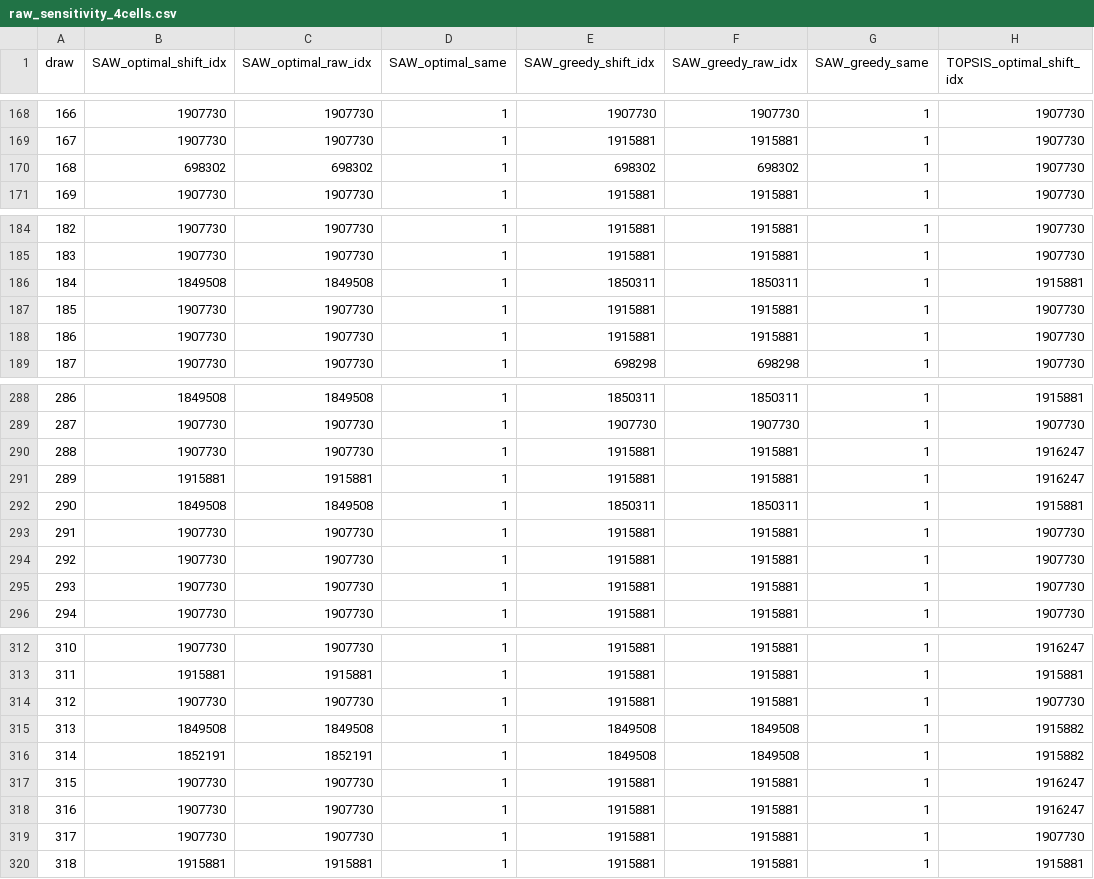
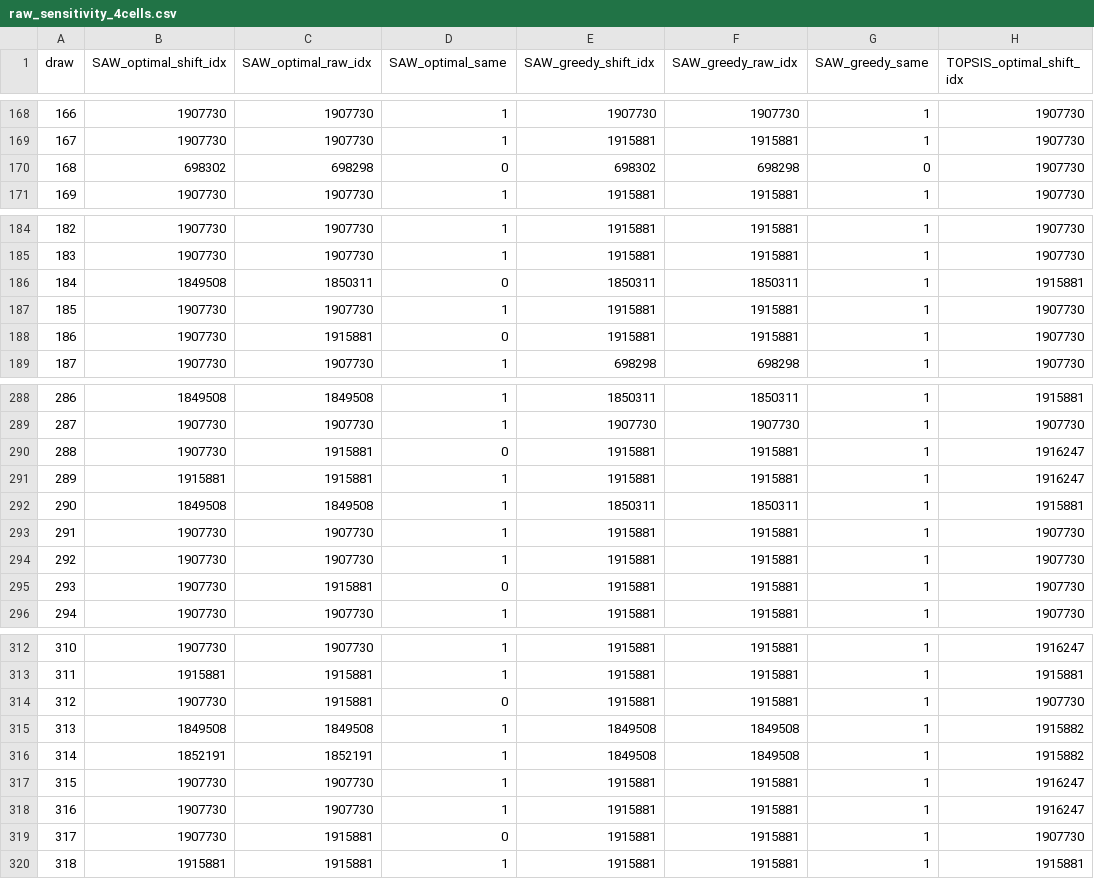
Before and after one commit to Jazancort/mcdm-landfill-pareto-paper, a CSV file: results/raw_sensitivity_4cells.csv, drawn as a sheet; only a part is shown, gaps mark what is left out; the diff covers the shown part only; the diff names each change by its address in the sheet, - before the commit and + after, or states it on an @@ line.

Commit message:
option-A: SAW raw true 488/500 (not identity), TOPSIS 487/500, text and macros corrected

```diff
--- a/results/raw_sensitivity_4cells.csv
+++ b/results/raw_sensitivity_4cells.csv
-C170 (SAW_optimal_raw_idx): 698302
+C170 (SAW_optimal_raw_idx): 698298
-D170 (SAW_optimal_same): 1
+D170 (SAW_optimal_same): 0
-F170 (SAW_greedy_raw_idx): 698302
+F170 (SAW_greedy_raw_idx): 698298
-G170 (SAW_greedy_same): 1
+G170 (SAW_greedy_same): 0
-C186 (SAW_optimal_raw_idx): 1849508
+C186 (SAW_optimal_raw_idx): 1850311
-D186 (SAW_optimal_same): 1
+D186 (SAW_optimal_same): 0
-C188 (SAW_optimal_raw_idx): 1907730
+C188 (SAW_optimal_raw_idx): 1915881
-D188 (SAW_optimal_same): 1
+D188 (SAW_optimal_same): 0
-C290 (SAW_optimal_raw_idx): 1907730
+C290 (SAW_optimal_raw_idx): 1915881
-D290 (SAW_optimal_same): 1
+D290 (SAW_optimal_same): 0
-C295 (SAW_optimal_raw_idx): 1907730
+C295 (SAW_optimal_raw_idx): 1915881
-D295 (SAW_optimal_same): 1
+D295 (SAW_optimal_same): 0
-C314 (SAW_optimal_raw_idx): 1907730
+C314 (SAW_optimal_raw_idx): 1915881
-D314 (SAW_optimal_same): 1
+D314 (SAW_optimal_same): 0
-C319 (SAW_optimal_raw_idx): 1907730
+C319 (SAW_optimal_raw_idx): 1915881
-D319 (SAW_optimal_same): 1
+D319 (SAW_optimal_same): 0
```
Also changed, not shown: 30 edited cells elsewhere in this file, 3 other files.
